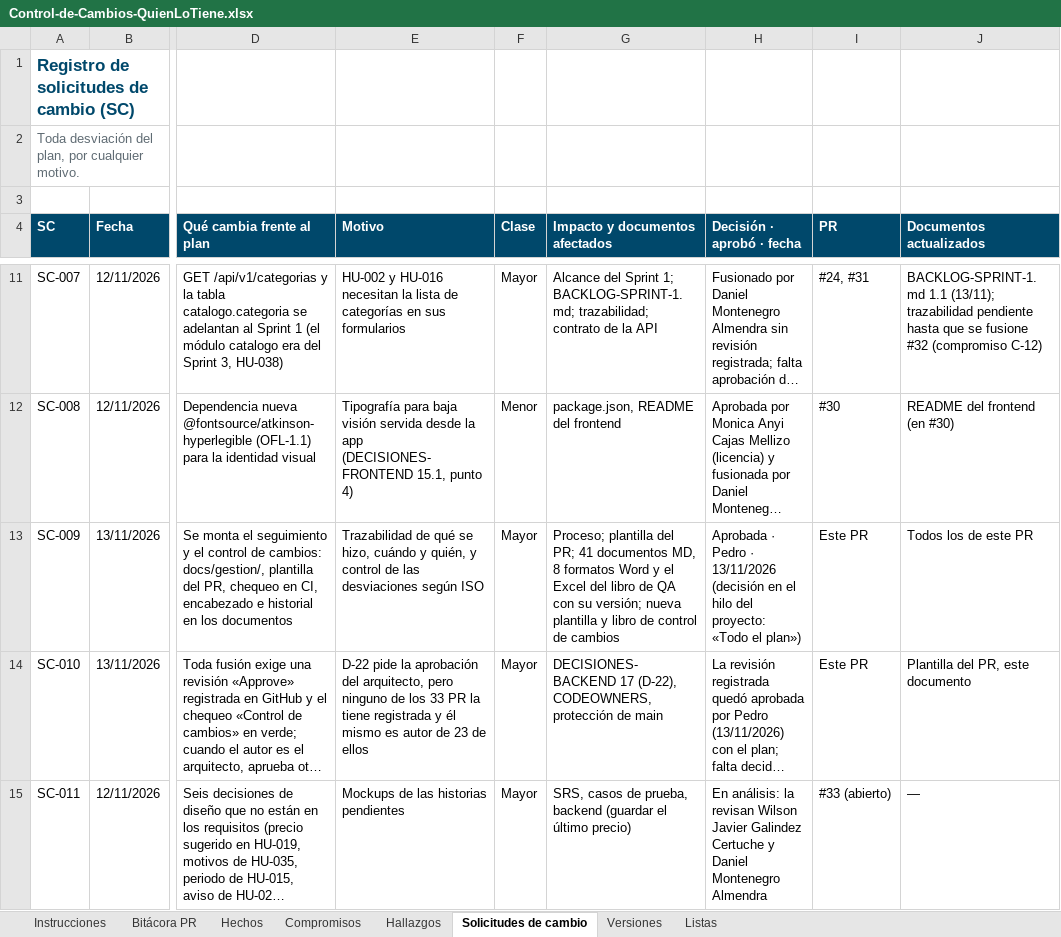
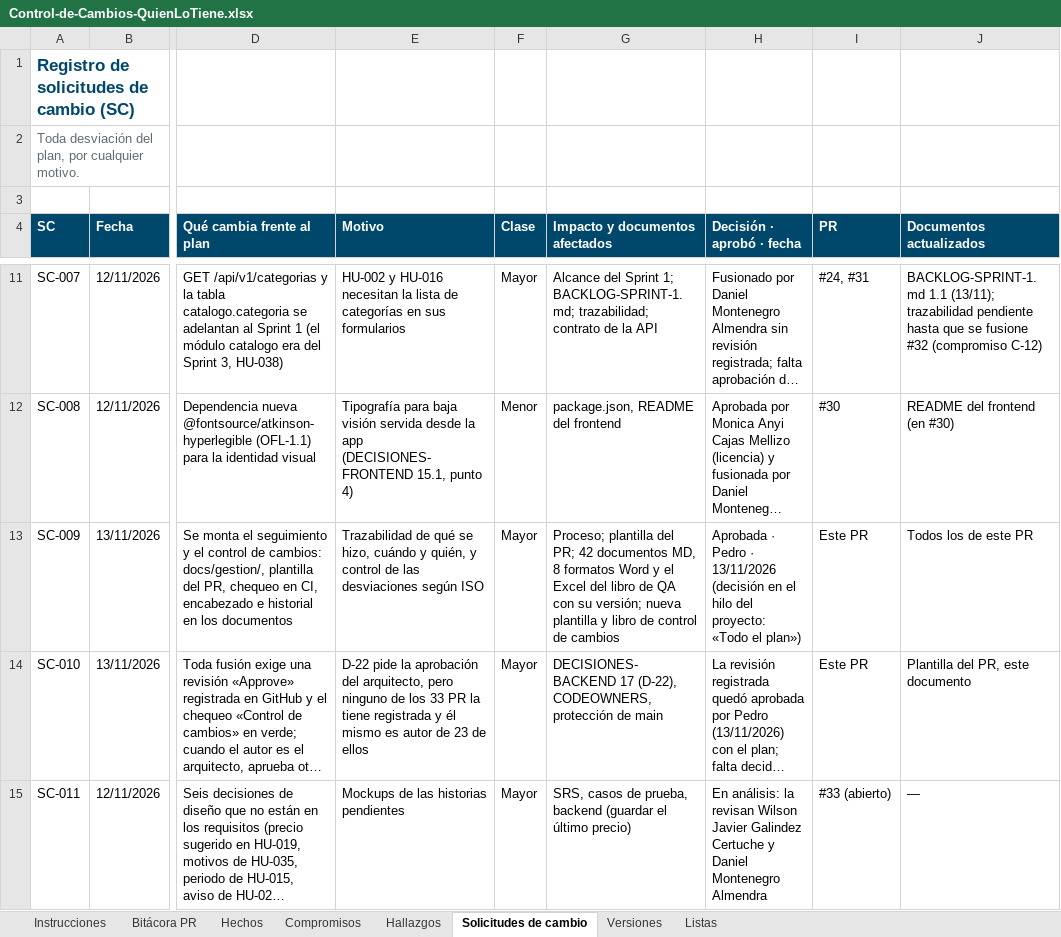
Before and after one commit to Daniel0442123/QuienLoTiene, an Excel workbook: docs/gestion/entregables/Control-de-Cambios-QuienLoTiene.xlsx, sheet Solicitudes de cambio, drawn as a sheet; only a part is shown, gaps mark what is left out; long unchanged cells end in …; values as stored, in another font and other column widths than the file's, no borders; the diff names each change by its address in the sheet, - before the commit and + after, or states it on an @@ line.

```diff
--- a/docs/gestion/entregables/Control-de-Cambios-QuienLoTiene.xlsx (sheet Solicitudes de cambio)
+++ b/docs/gestion/entregables/Control-de-Cambios-QuienLoTiene.xlsx (sheet Solicitudes de cambio)
-G13 (Impacto y documentos afectados): …del PR; 41 documentos MD,…
+G13 (Impacto y documentos afectados): …del PR; 42 documentos MD,…
```
Also changed, not shown: sheet Hallazgos, 2 other files.
